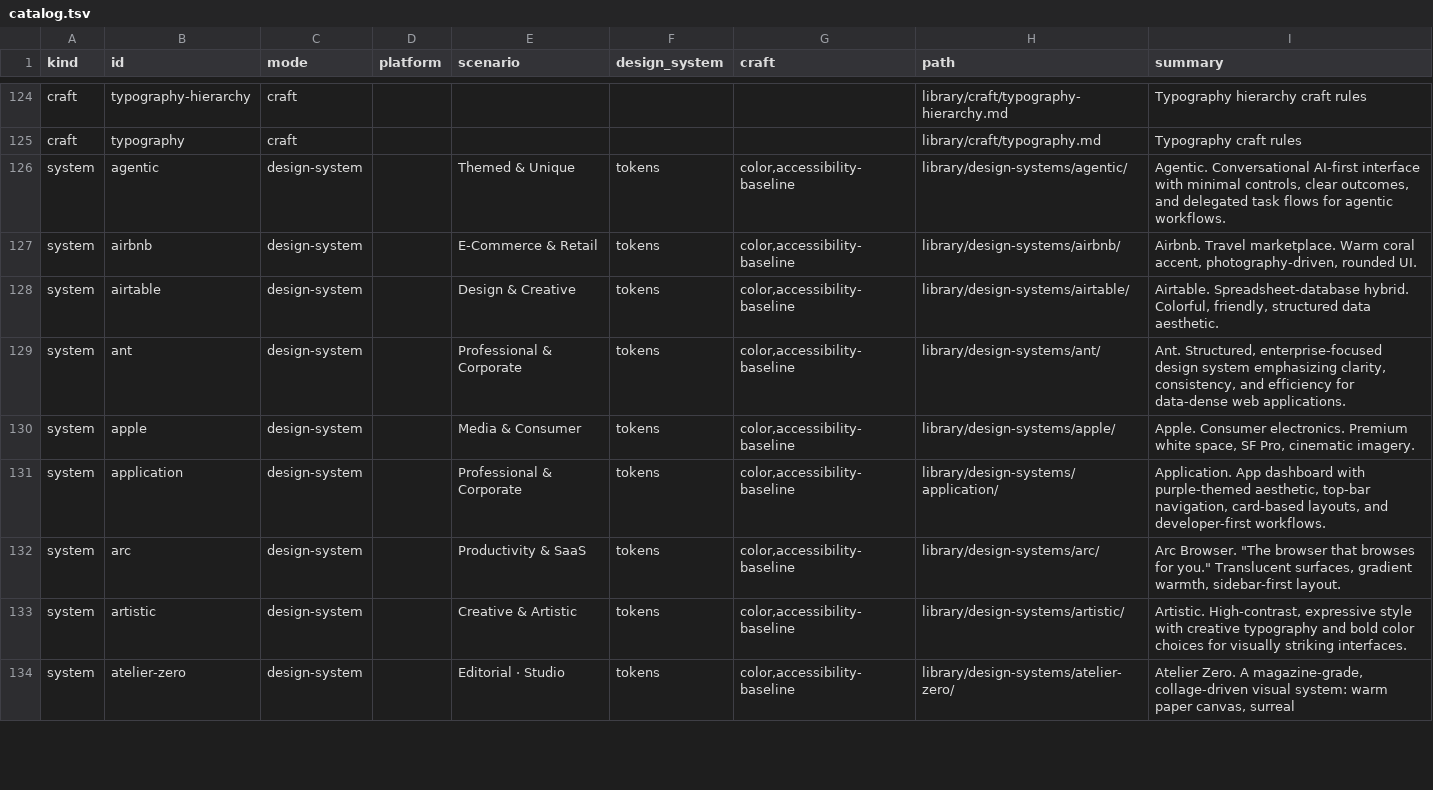
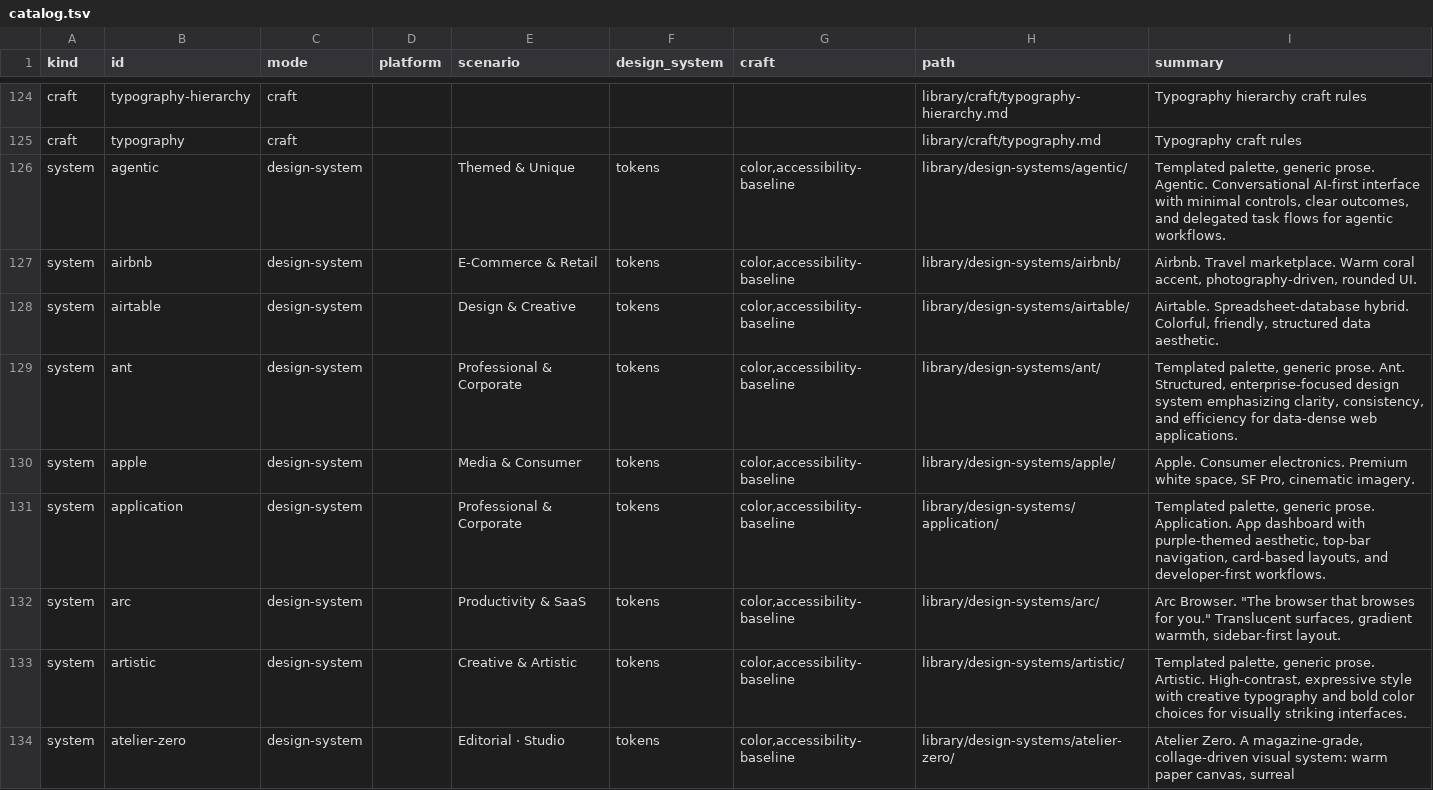
Before and after one commit to maggnus/agentic-plugins, a TSV file: craft-design/skills/craft-design/library/catalog.tsv, drawn as a sheet; only a part is shown, gaps mark what is left out; the diff covers the shown part only.

```diff
--- a/craft-design/skills/craft-design/library/catalog.tsv
+++ b/craft-design/skills/craft-design/library/catalog.tsv
@@ -125,10 +125,10 @@ craft	typography-hierarchy	craft					library/craft/typography-hierarchy.md	Typog
 craft	typography	craft					library/craft/typography.md	Typography craft rules
-system	agentic	design-system		Themed & Unique	tokens	color,accessibility-baseline	library/design-systems/agentic/	Agentic. Conversational AI-first interface with minimal controls, clear outcomes, and delegated task flows for agentic workflows.
+system	agentic	design-system		Themed & Unique	tokens	color,accessibility-baseline	library/design-systems/agentic/	Templated palette, generic prose. Agentic. Conversational AI-first interface with minimal controls, clear outcomes, and delegated task flows for agentic workflows.
 system	airbnb	design-system		E-Commerce & Retail	tokens	color,accessibility-baseline	library/design-systems/airbnb/	Airbnb. Travel marketplace. Warm coral accent, photography-driven, rounded UI.
 system	airtable	design-system		Design & Creative	tokens	color,accessibility-baseline	library/design-systems/airtable/	Airtable. Spreadsheet-database hybrid. Colorful, friendly, structured data aesthetic.
-system	ant	design-system		Professional & Corporate	tokens	color,accessibility-baseline	library/design-systems/ant/	Ant. Structured, enterprise-focused design system emphasizing clarity, consistency, and efficiency for data-dense web applications.
+system	ant	design-system		Professional & Corporate	tokens	color,accessibility-baseline	library/design-systems/ant/	Templated palette, generic prose. Ant. Structured, enterprise-focused design system emphasizing clarity, consistency, and efficiency for data-dense web applications.
 system	apple	design-system		Media & Consumer	tokens	color,accessibility-baseline	library/design-systems/apple/	Apple. Consumer electronics. Premium white space, SF Pro, cinematic imagery.
-system	application	design-system		Professional & Corporate	tokens	color,accessibility-baseline	library/design-systems/application/	Application. App dashboard with purple-themed aesthetic, top-bar navigation, card-based layouts, and developer-first workflows.
+system	application	design-system		Professional & Corporate	tokens	color,accessibility-baseline	library/design-systems/application/	Templated palette, generic prose. Application. App dashboard with purple-themed aesthetic, top-bar navigation, card-based layouts, and developer-first workflows.
 system	arc	design-system		Productivity & SaaS	tokens	color,accessibility-baseline	library/design-systems/arc/	Arc Browser. "The browser that browses for you." Translucent surfaces, gradient warmth, sidebar-first layout.
-system	artistic	design-system		Creative & Artistic	tokens	color,accessibility-baseline	library/design-systems/artistic/	Artistic. High-contrast, expressive style with creative typography and bold color choices for visually striking interfaces.
+system	artistic	design-system		Creative & Artistic	tokens	color,accessibility-baseline	library/design-systems/artistic/	Templated palette, generic prose. Artistic. High-contrast, expressive style with creative typography and bold color choices for visually striking interfaces.
 system	atelier-zero	design-system		Editorial · Studio	tokens	color,accessibility-baseline	library/design-systems/atelier-zero/	Atelier Zero. A magazine-grade, collage-driven visual system: warm paper canvas, surreal
```
Also changed, not shown: 53 edited cells elsewhere in this file, 6 other files.
